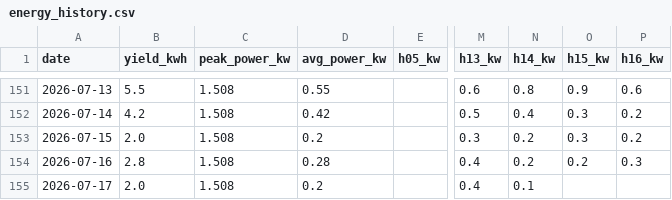
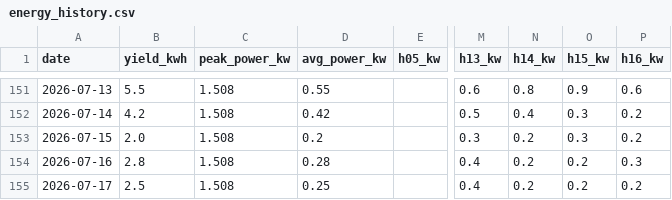
Before and after one commit to bhargavachary/solar-intelligence-oss, a CSV file: data/energy_history.csv, drawn as a sheet; only a part is shown, gaps mark what is left out; the diff names each change by its address in the sheet, - before the commit and + after, or states it on an @@ line.

```diff
--- a/data/energy_history.csv
+++ b/data/energy_history.csv
-B155 (yield_kwh): 2.0
+B155 (yield_kwh): 2.5
-D155 (avg_power_kw): 0.2
+D155 (avg_power_kw): 0.25
-N155 (h14_kw): 0.1
+N155 (h14_kw): 0.2
-O155 (h15_kw): (empty)
+O155 (h15_kw): 0.2
-P155 (h16_kw): (empty)
+P155 (h16_kw): 0.2
```
Also changed, not shown: 2 other files.
